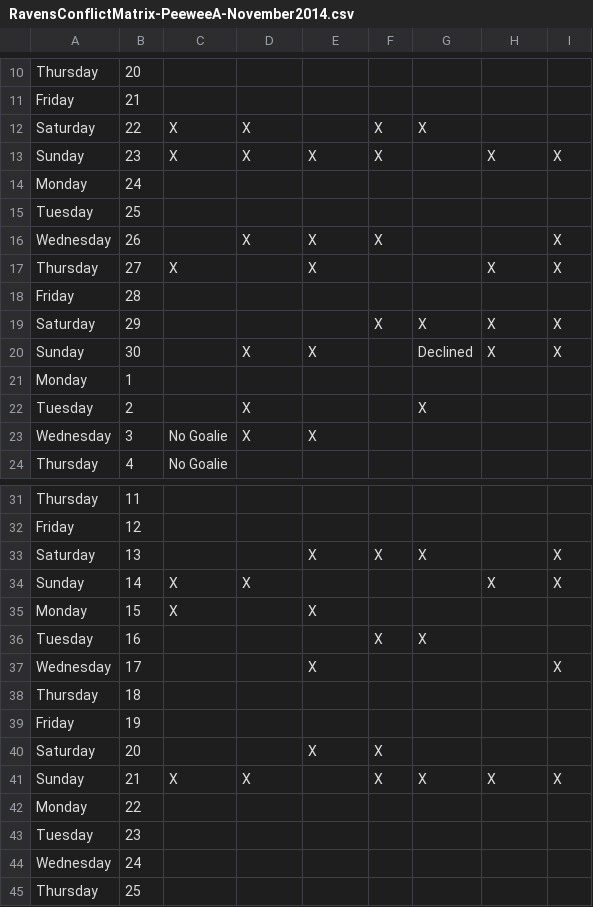
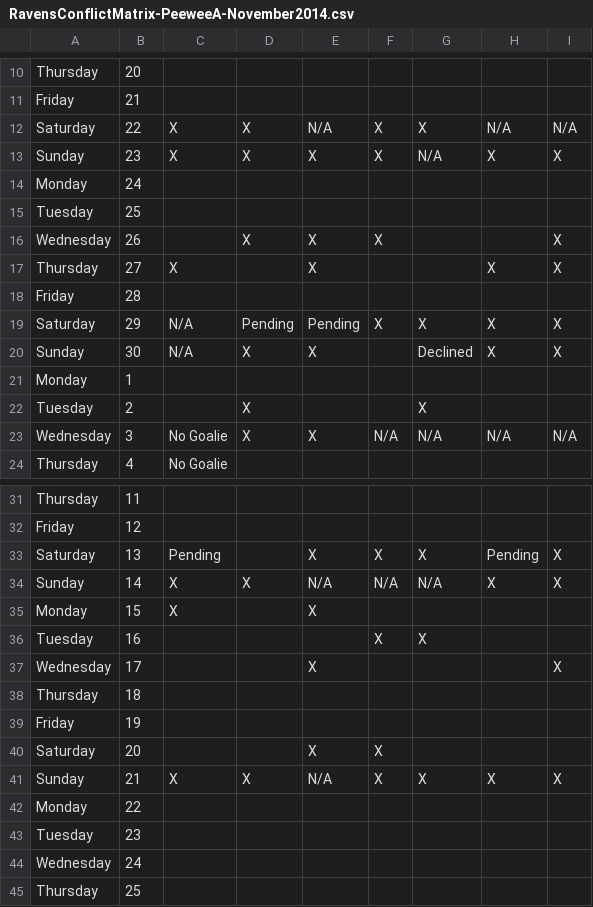
Before and after one commit to hiptopjones/RavensSchedules, a CSV file: Games/RavensConflictMatrix-PeeweeA-November2014.csv, drawn as a sheet; only a part is shown, gaps mark what is left out.

Commit message:
Update matrix with pending, declined, and not applicables

```diff
--- a/Games/RavensConflictMatrix-PeeweeA-November2014.csv
+++ b/Games/RavensConflictMatrix-PeeweeA-November2014.csv
@@ -11,4 +11,4 @@ Thursday,20,,,,,,,
 Friday,21,,,,,,,
-Saturday,22,X,X,,X,X,,
-Sunday,23,X,X,X,X,,X,X
+Saturday,22,X,X,N/A,X,X,N/A,N/A
+Sunday,23,X,X,X,X,N/A,X,X
 Monday,24,,,,,,,
@@ -18,7 +18,7 @@ Thursday,27,X,,X,,,X,X
 Friday,28,,,,,,,
-Saturday,29,,,,X,X,X,X
-Sunday,30,,X,X,,Declined,X,X
+Saturday,29,N/A,Pending,Pending,X,X,X,X
+Sunday,30,N/A,X,X,,Declined,X,X
 Monday,1,,,,,,,
 Tuesday,2,,X,,,X,,
-Wednesday,3,No Goalie,X,X,,,,
+Wednesday,3,No Goalie,X,X,N/A,N/A,N/A,N/A
 Thursday,4,No Goalie,,,,,,
@@ -32,4 +32,4 @@ Thursday,11,,,,,,,
 Friday,12,,,,,,,
-Saturday,13,,,X,X,X,,X
-Sunday,14,X,X,,,,X,X
+Saturday,13,Pending,,X,X,X,Pending,X
+Sunday,14,X,X,N/A,N/A,N/A,X,X
 Monday,15,X,,X,,,,
@@ -40,3 +40,3 @@ Friday,19,,,,,,,
 Saturday,20,,,X,X,,,
-Sunday,21,X,X,,X,X,X,X
+Sunday,21,X,X,N/A,X,X,X,X
 Monday,22,,,,,,,
```
